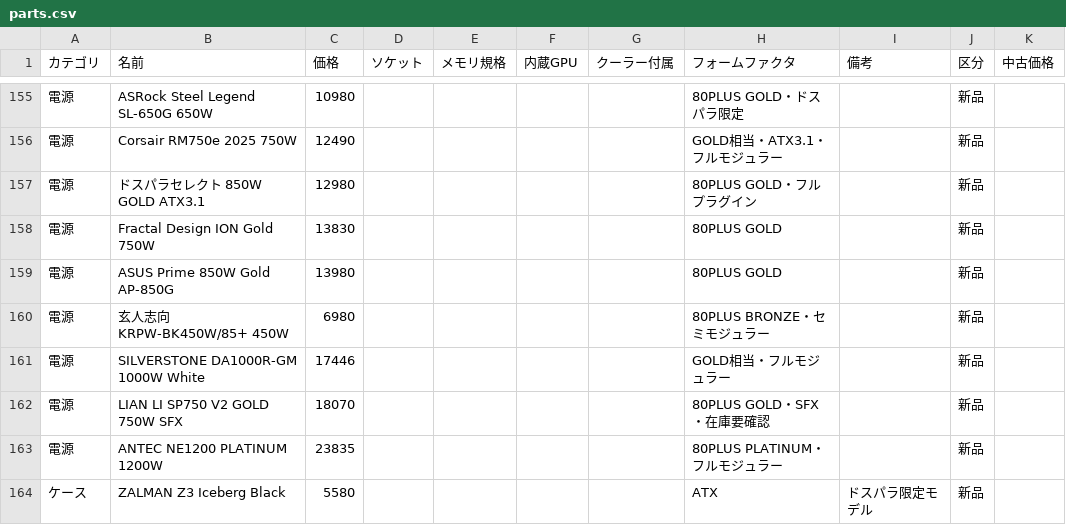
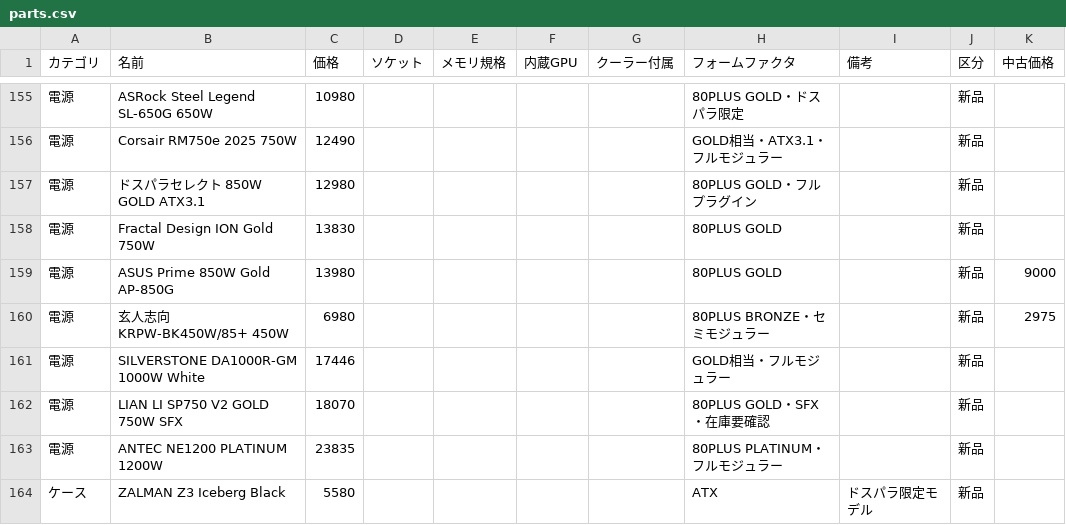
Before and after one commit to Earlgrey-Arukido/pc-budget-calculator, a CSV file: parts.csv, drawn as a sheet; only a part is shown, gaps mark what is left out; the diff covers the shown part only; the diff names each change by its address in the sheet, - before the commit and + after, or states it on an @@ line.

```diff
--- a/parts.csv
+++ b/parts.csv
-K159 (中古価格): (empty)
+K159 (中古価格): 9000
-K160 (中古価格): (empty)
+K160 (中古価格): 2975
```
Also changed, not shown: 19 edited cells elsewhere in this file, 1 other file.
